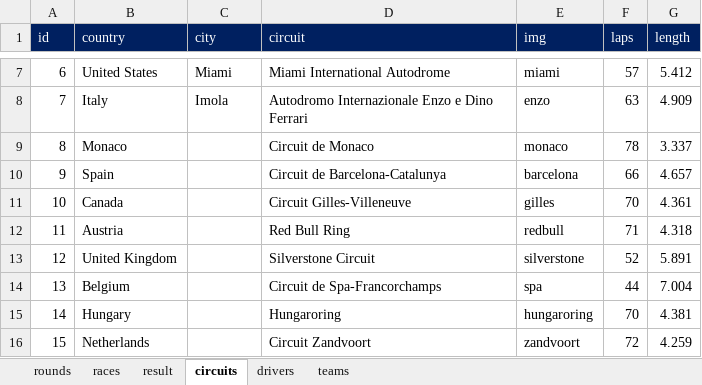
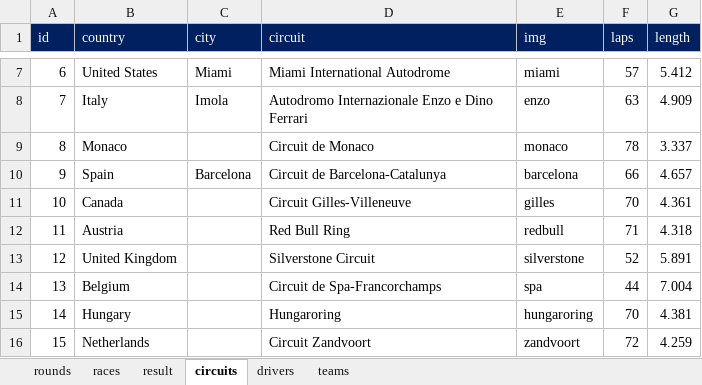
Before and after one commit to ColaLovingCat/vue_platform, an Excel workbook: public/docs/datas/f1.xlsx, sheet circuits, drawn as a sheet; only a part is shown, gaps mark what is left out; values as stored, in another font and other column widths than the file's, no borders; the diff names each change by its address in the sheet, - before the commit and + after, or states it on an @@ line.

```diff
--- a/public/docs/datas/f1.xlsx (sheet circuits)
+++ b/public/docs/datas/f1.xlsx (sheet circuits)
-C10 (city): (empty)
+C10 (city): Barcelona
```
Also changed, not shown: sheet rounds, sheet teams, 4 other files.
